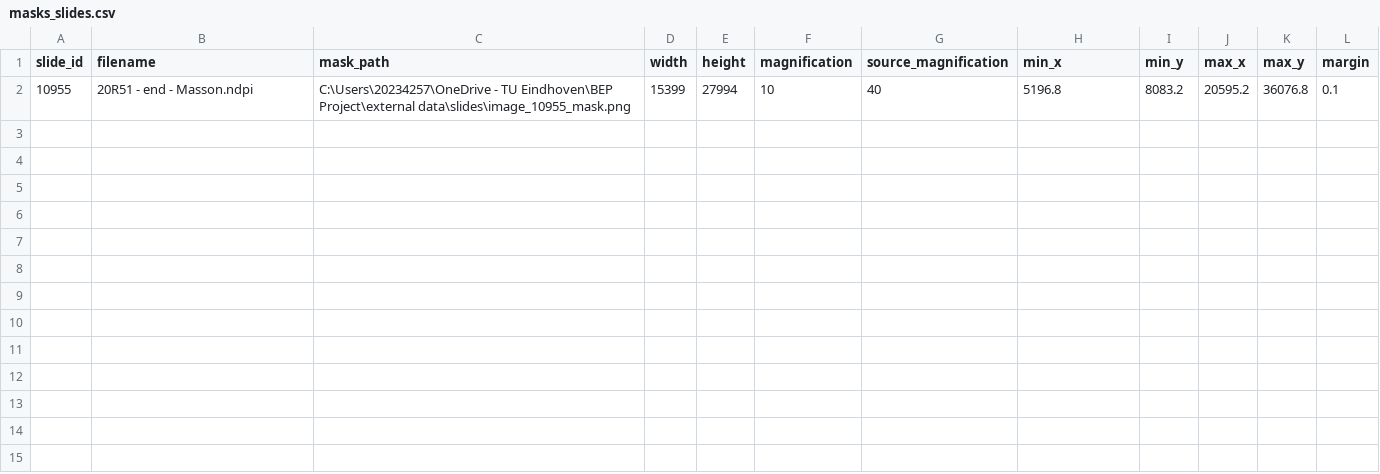
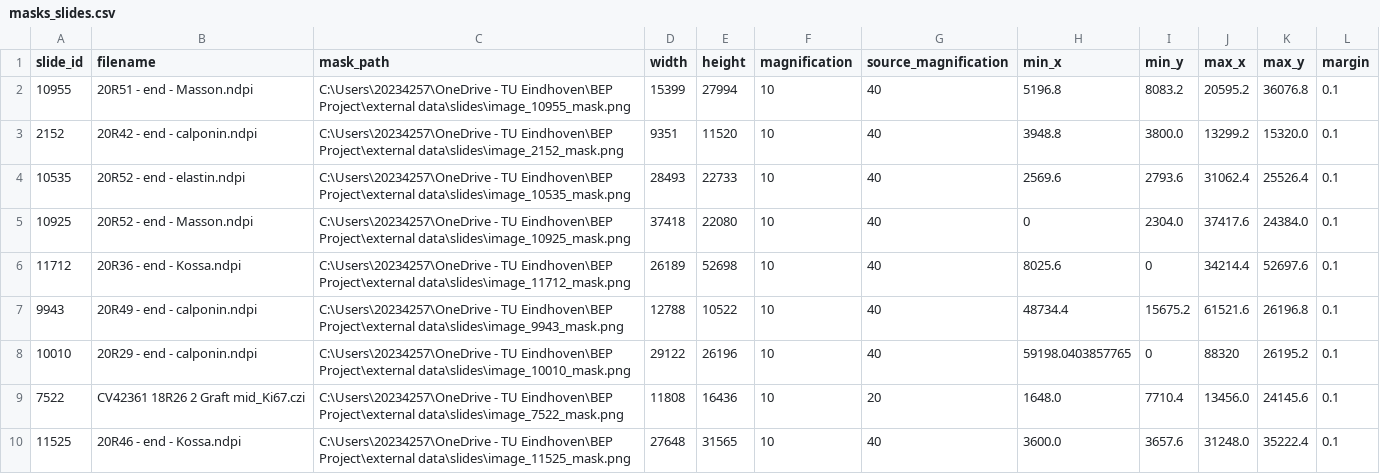
Before and after one commit to Lieke36/BEP_blood_vessel_graft_segmentation, a CSV file: data/slides/masks_slides.csv, drawn as a sheet; the diff names each change by its address in the sheet, - before the commit and + after, or states it on an @@ line.

```diff
--- a/data/slides/masks_slides.csv
+++ b/data/slides/masks_slides.csv
+row 3: 2152 | 20R42 - end - calponin.ndpi | C:\Users\20234257\OneDrive - TU Eindhoven\BEP Project\external data\slides\image_2152_mask.png | 9351 | 11520 | 10 | 40 | 3948.8 | 3800.0 | 13299.2 | 15320.0 | 0.1
+row 4: 10535 | 20R52 - end - elastin.ndpi | C:\Users\20234257\OneDrive - TU Eindhoven\BEP Project\external data\slides\image_10535_mask.png | 28493 | 22733 | 10 | 40 | 2569.6 | 2793.6 | 31062.4 | 25526.4 | 0.1
+row 5: 10925 | 20R52 - end - Masson.ndpi | C:\Users\20234257\OneDrive - TU Eindhoven\BEP Project\external data\slides\image_10925_mask.png | 37418 | 22080 | 10 | 40 | 0 | 2304.0 | 37417.6 | 24384.0 | 0.1
+row 6: 11712 | 20R36 - end - Kossa.ndpi | C:\Users\20234257\OneDrive - TU Eindhoven\BEP Project\external data\slides\image_11712_mask.png | 26189 | 52698 | 10 | 40 | 8025.6 | 0 | 34214.4 | 52697.6 | 0.1
+row 7: 9943 | 20R49 - end - calponin.ndpi | C:\Users\20234257\OneDrive - TU Eindhoven\BEP Project\external data\slides\image_9943_mask.png | 12788 | 10522 | 10 | 40 | 48734.4 | 15675.2 | 61521.6 | 26196.8 | 0.1
+row 8: 10010 | 20R29 - end - calponin.ndpi | C:\Users\20234257\OneDrive - TU Eindhoven\BEP Project\external data\slides\image_10010_mask.png | 29122 | 26196 | 10 | 40 | 59198.0403857765 | 0 | 88320 | 26195.2 | 0.1
+row 9: 7522 | CV42361 18R26 2 Graft mid_Ki67.czi | C:\Users\20234257\OneDrive - TU Eindhoven\BEP Project\external data\slides\image_7522_mask.png | 11808 | 16436 | 10 | 20 | 1648.0 | 7710.4 | 13456.0 | 24145.6 | 0.1
+row 10: 11525 | 20R46 - end - Kossa.ndpi | C:\Users\20234257\OneDrive - TU Eindhoven\BEP Project\external data\slides\image_11525_mask.png | 27648 | 31565 | 10 | 40 | 3600.0 | 3657.6 | 31248.0 | 35222.4 | 0.1
```
Also changed, not shown: data/slides/tissue_slides.csv, 1 other file.
